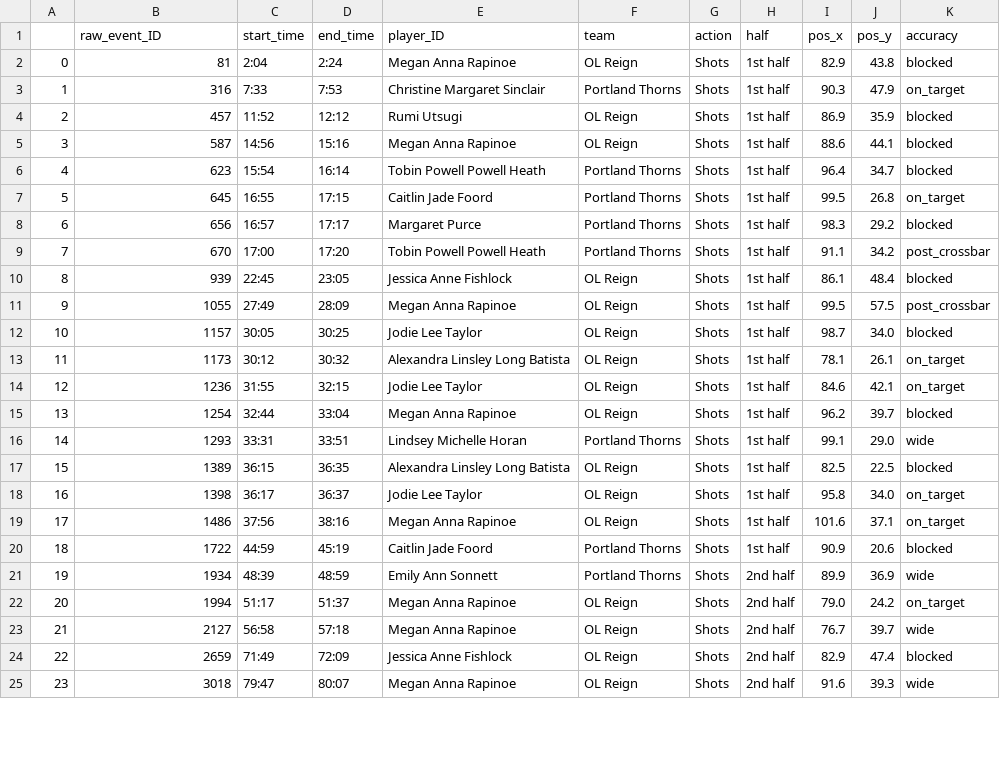
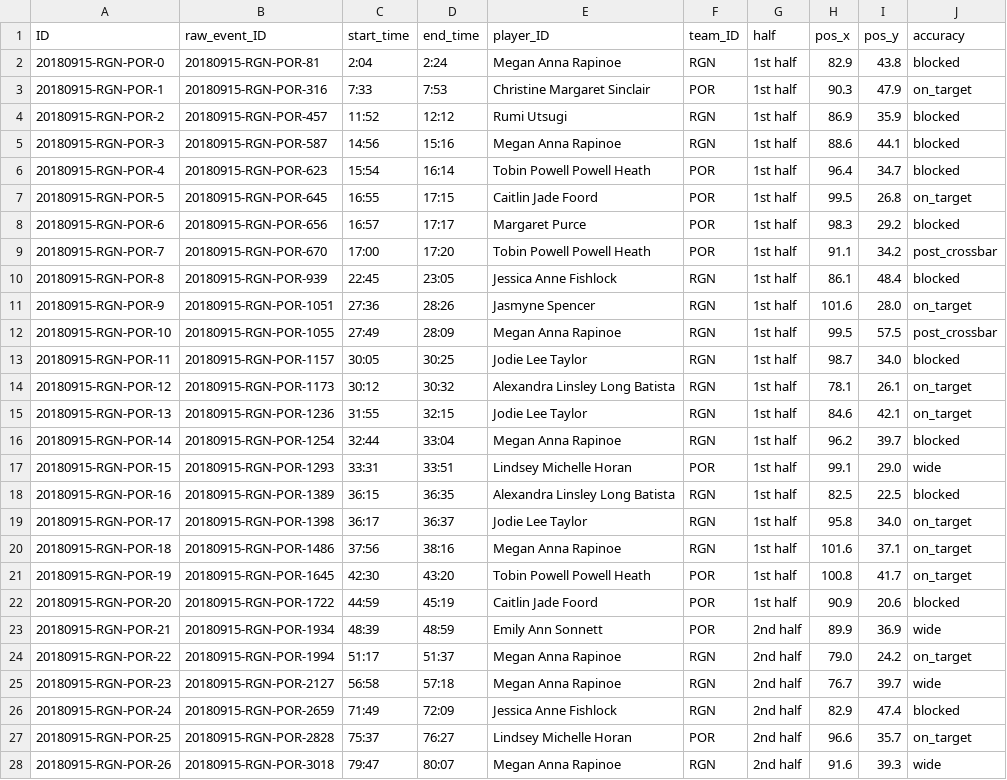
Before and after one commit to ashnaguliani/instat-parser, a CSV file: 15-09-2018--United-States--NWSLPortland-Thorns-2-1-OL-Reign20201126-95801-1r9jnd2/shots.csv, drawn as a sheet; only a part is shown; removed rows and columns are numbered as before the commit, all else as after; the diff covers the shown part only; the diff names each change by its address in the sheet, - before the commit and + after, or states it on an @@ line.

```diff
--- a/15-09-2018--United-States--NWSLPortland-Thorns-2-1-OL-Reign20201126-95801-1r9jnd2/shots.csv
+++ b/15-09-2018--United-States--NWSLPortland-Thorns-2-1-OL-Reign20201126-95801-1r9jnd2/shots.csv
-column A, rows 2-25: 0 | 1 | 2 | 3 | 4 | 5 | 6 | 7 | 8 | 9 | 10 | 11 | 12 | 13 | 14 | 15 | 16 | 17 | 18 | 19 | 20 | 21 | 22 | 23
+column A (ID), rows 2-10: 20180915-RGN-POR-0 | 20180915-RGN-POR-1 | 20180915-RGN-POR-2 | 20180915-RGN-POR-3 | 20180915-RGN-POR-4 | 20180915-RGN-POR-5 | 20180915-RGN-POR-6 | 20180915-RGN-POR-7 | 20180915-RGN-POR-8; rows 12-20: 20180915-RGN-POR-10 | 20180915-RGN-POR-11 | 20180915-RGN-POR-12 | 20180915-RGN-POR-13 | 20180915-RGN-POR-14 | 20180915-RGN-POR-15 | 20180915-RGN-POR-16 | 20180915-RGN-POR-17 | 20180915-RGN-POR-18; rows 22-26: 20180915-RGN-POR-20 | 20180915-RGN-POR-21 | 20180915-RGN-POR-22 | 20180915-RGN-POR-23 | 20180915-RGN-POR-24; row 28: 20180915-RGN-POR-26
-column F (team), rows 2-25: OL Reign | Portland Thorns | OL Reign | OL Reign | Portland Thorns | Portland Thorns | Portland Thorns | Portland Thorns | OL Reign | OL Reign | OL Reign | OL Reign | OL Reign | OL Reign | Portland Thorns | OL Reign | OL Reign | OL Reign | Portland Thorns | Portland Thorns | OL Reign | OL Reign | OL Reign | OL Reign
-column G (action), rows 2-25: all Shots
+column F (team_ID), rows 2-10: RGN | POR | RGN | RGN | POR | POR | POR | POR | RGN; rows 12-20: RGN | RGN | RGN | RGN | RGN | POR | RGN | RGN | RGN; rows 22-26: POR | POR | RGN | RGN | RGN; row 28: RGN
-B2 (raw_event_ID): 81
+B2 (raw_event_ID): 20180915-RGN-POR-81
-B3 (raw_event_ID): 316
+B3 (raw_event_ID): 20180915-RGN-POR-316
-B4 (raw_event_ID): 457
+B4 (raw_event_ID): 20180915-RGN-POR-457
-B5 (raw_event_ID): 587
+B5 (raw_event_ID): 20180915-RGN-POR-587
-B6 (raw_event_ID): 623
+B6 (raw_event_ID): 20180915-RGN-POR-623
-B7 (raw_event_ID): 645
+B7 (raw_event_ID): 20180915-RGN-POR-645
-B8 (raw_event_ID): 656
+B8 (raw_event_ID): 20180915-RGN-POR-656
-B9 (raw_event_ID): 670
+B9 (raw_event_ID): 20180915-RGN-POR-670
-B10 (raw_event_ID): 939
+B10 (raw_event_ID): 20180915-RGN-POR-939
+row 11: 20180915-RGN-POR-9 | 20180915-RGN-POR-1051 | 27:36 | 28:26 | Jasmyne Spencer | RGN | 1st half | 101.6 | 28.0 | on_target
-B12 (raw_event_ID): 1055
+B12 (raw_event_ID): 20180915-RGN-POR-1055
-B13 (raw_event_ID): 1157
+B13 (raw_event_ID): 20180915-RGN-POR-1157
-B14 (raw_event_ID): 1173
+B14 (raw_event_ID): 20180915-RGN-POR-1173
-B15 (raw_event_ID): 1236
+B15 (raw_event_ID): 20180915-RGN-POR-1236
-B16 (raw_event_ID): 1254
+B16 (raw_event_ID): 20180915-RGN-POR-1254
-B17 (raw_event_ID): 1293
+B17 (raw_event_ID): 20180915-RGN-POR-1293
-B18 (raw_event_ID): 1389
+B18 (raw_event_ID): 20180915-RGN-POR-1389
-B19 (raw_event_ID): 1398
+B19 (raw_event_ID): 20180915-RGN-POR-1398
-B20 (raw_event_ID): 1486
+B20 (raw_event_ID): 20180915-RGN-POR-1486
+row 21: 20180915-RGN-POR-19 | 20180915-RGN-POR-1645 | 42:30 | 43:20 | Tobin Powell Powell Heath | POR | 1st half | 100.8 | 41.7 | on_target
-B22 (raw_event_ID): 1722
+B22 (raw_event_ID): 20180915-RGN-POR-1722
-B23 (raw_event_ID): 1934
+B23 (raw_event_ID): 20180915-RGN-POR-1934
-B24 (raw_event_ID): 1994
+B24 (raw_event_ID): 20180915-RGN-POR-1994
-B25 (raw_event_ID): 2127
+B25 (raw_event_ID): 20180915-RGN-POR-2127
-B26 (raw_event_ID): 2659
+B26 (raw_event_ID): 20180915-RGN-POR-2659
+row 27: 20180915-RGN-POR-25 | 20180915-RGN-POR-2828 | 75:37 | 76:27 | Lindsey Michelle Horan | POR | 2nd half | 96.6 | 35.7 | on_target
-B28 (raw_event_ID): 3018
+B28 (raw_event_ID): 20180915-RGN-POR-3018
```
Also changed, not shown: 1 edited cell elsewhere in this file, 2 other files.
